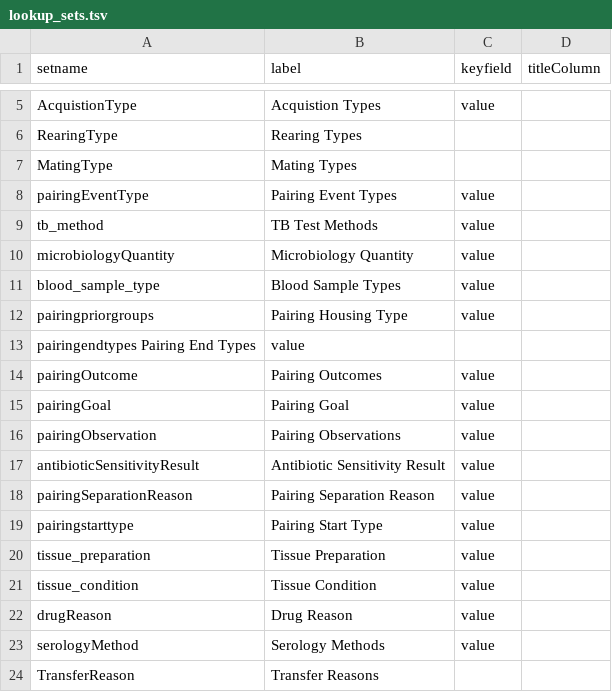
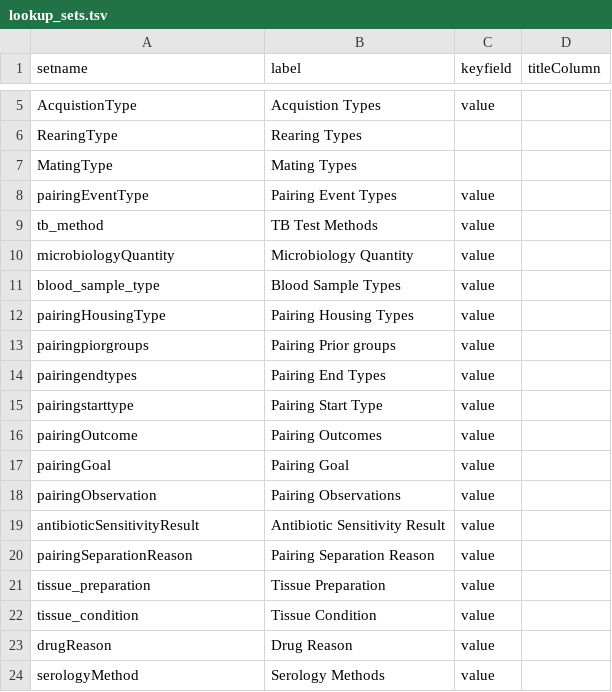
Before and after one commit to LabKey/onprcEHRModules, a TSV file: onprc_ehr/resources/data/lookup_sets.tsv, drawn as a sheet; only a part is shown, gaps mark what is left out; the shorter side is filled out with more unchanged rows; removed rows and columns are numbered as before the commit, all else as after; the diff names each change by its address in the sheet, - before the commit and + after, or states it on an @@ line.

Commit message:
Modified program to allow category to appear on a drop down listings.

```diff
--- a/onprc_ehr/resources/data/lookup_sets.tsv
+++ b/onprc_ehr/resources/data/lookup_sets.tsv
+row 12: pairingHousingType | Pairing Housing Types | value
-A13 (setname): pairingpriorgroups
+A13 (setname): pairingpiorgroups
-B13 (label): Pairing Housing Type
+B13 (label): Pairing Prior groups
-row 13: pairingendtypes Pairing End Types | value
+row 14: pairingendtypes | Pairing End Types | value
@@ row 19 moved to row 15: pairingstarttype @@
```
